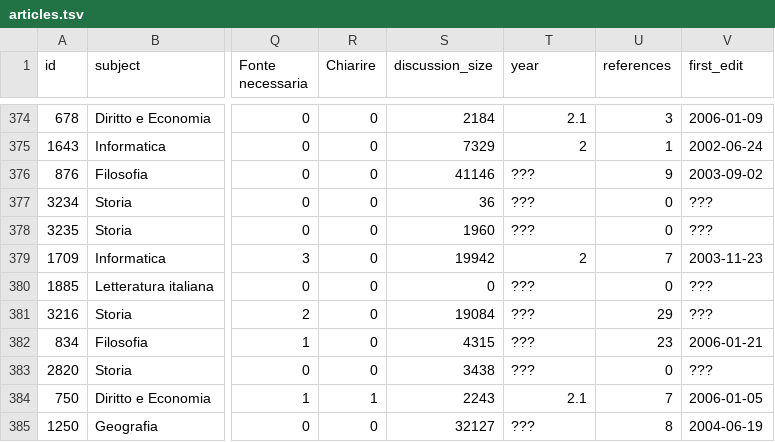
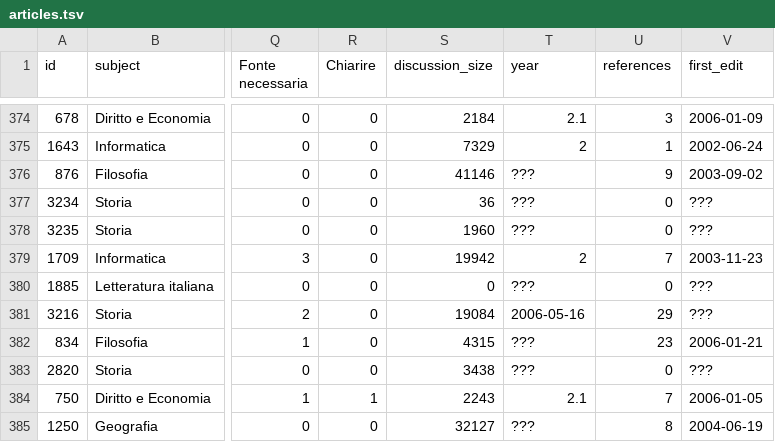
Before and after one commit to giovannipro/giovannipro.github.io, a TSV file: wikipedia-primary-school-italy/assets/data/articles.tsv, drawn as a sheet; only a part is shown, gaps mark what is left out; the diff covers the shown part only; the diff names each change by its address in the sheet, - before the commit and + after, or states it on an @@ line.

```diff
--- a/wikipedia-primary-school-italy/assets/data/articles.tsv
+++ b/wikipedia-primary-school-italy/assets/data/articles.tsv
-T381 (year): ???
+T381 (year): 2006-05-16
```
Also changed, not shown: 10 edited cells elsewhere in this file, 4 other files.
